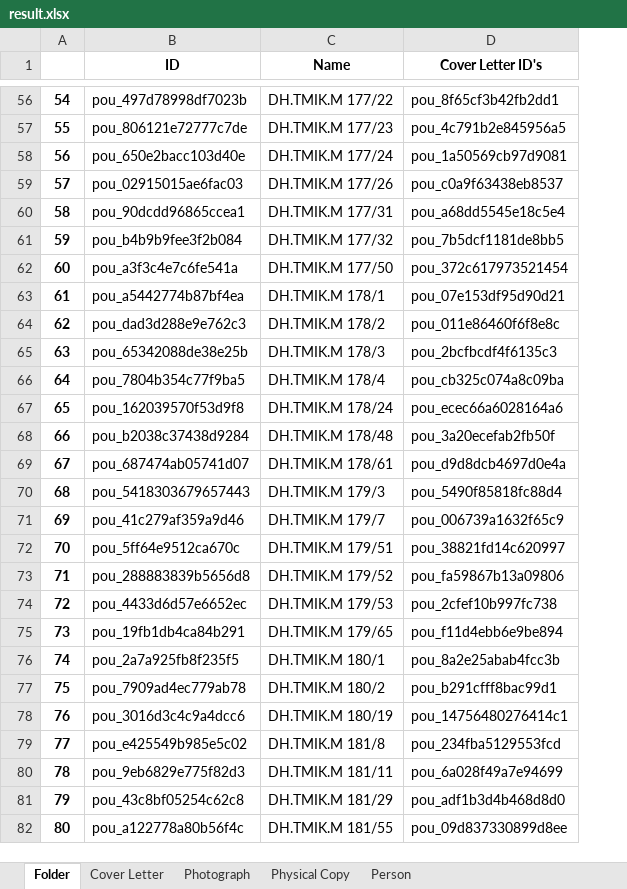
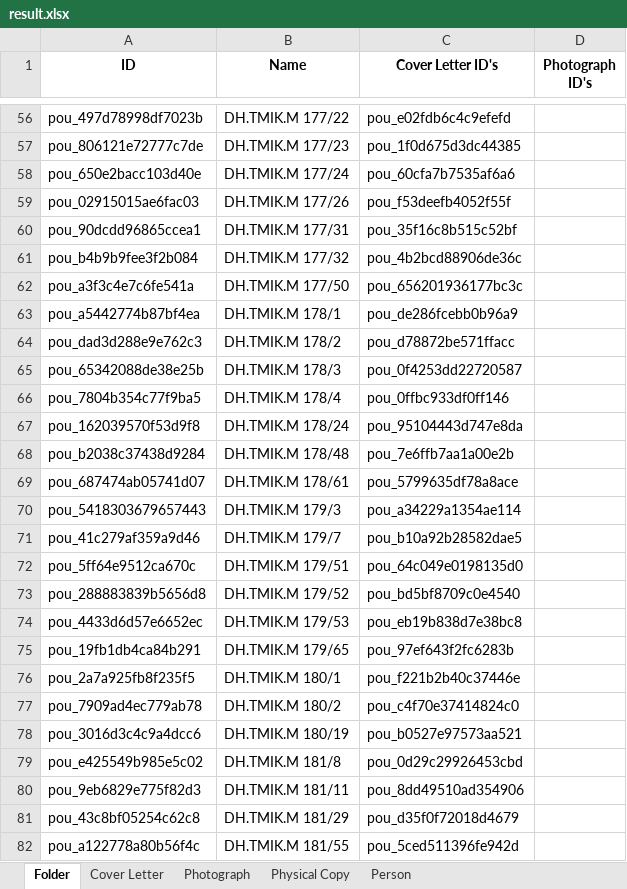
Before and after one commit to dhlab-basel/0827-pou-scripts, an Excel workbook: 04_output_data/result.xlsx, sheet Folder, drawn as a sheet; only a part is shown, gaps mark what is left out; values as stored, in another font and other column widths than the file's, no borders; removed rows and columns are numbered as before the commit, all else as after; the diff covers the shown part only; the diff names each change by its address in the sheet, - before the commit and + after, or states it on an @@ line.

Commit message:
folder properties

```diff
--- a/04_output_data/result.xlsx (sheet Folder)
+++ b/04_output_data/result.xlsx (sheet Folder)
-column A, rows 56-82: 54 | 55 | 56 | 57 | 58 | 59 | 60 | 61 | 62 | 63 | 64 | 65 | 66 | 67 | 68 | 69 | 70 | 71 | 72 | 73 | 74 | 75 | 76 | 77 | 78 | 79 | 80
+column D (Photograph ID's), empty
-C56 (Cover Letter ID's): pou_8f65cf3b42fb2dd1
+C56 (Cover Letter ID's): pou_e02fdb6c4c9efefd
-C57 (Cover Letter ID's): pou_4c791b2e845956a5
+C57 (Cover Letter ID's): pou_1f0d675d3dc44385
-C58 (Cover Letter ID's): pou_1a50569cb97d9081
+C58 (Cover Letter ID's): pou_60cfa7b7535af6a6
-C59 (Cover Letter ID's): pou_c0a9f63438eb8537
+C59 (Cover Letter ID's): pou_f53deefb4052f55f
-C60 (Cover Letter ID's): pou_a68dd5545e18c5e4
+C60 (Cover Letter ID's): pou_35f16c8b515c52bf
-C61 (Cover Letter ID's): pou_7b5dcf1181de8bb5
+C61 (Cover Letter ID's): pou_4b2bcd88906de36c
-C62 (Cover Letter ID's): pou_372c617973521454
+C62 (Cover Letter ID's): pou_656201936177bc3c
-C63 (Cover Letter ID's): pou_07e153df95d90d21
+C63 (Cover Letter ID's): pou_de286fcebb0b96a9
-C64 (Cover Letter ID's): pou_011e86460f6f8e8c
+C64 (Cover Letter ID's): pou_d78872be571ffacc
-C65 (Cover Letter ID's): pou_2bcfbcdf4f6135c3
+C65 (Cover Letter ID's): pou_0f4253dd22720587
-C66 (Cover Letter ID's): pou_cb325c074a8c09ba
+C66 (Cover Letter ID's): pou_0ffbc933df0ff146
-C67 (Cover Letter ID's): pou_ecec66a6028164a6
+C67 (Cover Letter ID's): pou_95104443d747e8da
-C68 (Cover Letter ID's): pou_3a20ecefab2fb50f
+C68 (Cover Letter ID's): pou_7e6ffb7aa1a00e2b
-C69 (Cover Letter ID's): pou_d9d8dcb4697d0e4a
+C69 (Cover Letter ID's): pou_5799635df78a8ace
-C70 (Cover Letter ID's): pou_5490f85818fc88d4
+C70 (Cover Letter ID's): pou_a34229a1354ae114
-C71 (Cover Letter ID's): pou_006739a1632f65c9
+C71 (Cover Letter ID's): pou_b10a92b28582dae5
-C72 (Cover Letter ID's): pou_38821fd14c620997
+C72 (Cover Letter ID's): pou_64c049e0198135d0
-C73 (Cover Letter ID's): pou_fa59867b13a09806
+C73 (Cover Letter ID's): pou_bd5bf8709c0e4540
-C74 (Cover Letter ID's): pou_2cfef10b997fc738
+C74 (Cover Letter ID's): pou_eb19b838d7e38bc8
-C75 (Cover Letter ID's): pou_f11d4ebb6e9be894
+C75 (Cover Letter ID's): pou_97ef643f2fc6283b
-C76 (Cover Letter ID's): pou_8a2e25abab4fcc3b
+C76 (Cover Letter ID's): pou_f221b2b40c37446e
-C77 (Cover Letter ID's): pou_b291cfff8bac99d1
+C77 (Cover Letter ID's): pou_c4f70e37414824c0
-C78 (Cover Letter ID's): pou_14756480276414c1
+C78 (Cover Letter ID's): pou_b0527e97573aa521
-C79 (Cover Letter ID's): pou_234fba5129553fcd
+C79 (Cover Letter ID's): pou_0d29c29926453cbd
-C80 (Cover Letter ID's): pou_6a028f49a7e94699
+C80 (Cover Letter ID's): pou_8dd49510ad354906
-C81 (Cover Letter ID's): pou_adf1b3d4b468d8d0
+C81 (Cover Letter ID's): pou_d35f0f72018d4679
-C82 (Cover Letter ID's): pou_09d837330899d8ee
+C82 (Cover Letter ID's): pou_5ced511396fe942d
```
Also changed, not shown: 677 edited cells elsewhere in this sheet, sheet Person, sheet Photograph, sheet Cover Letter, 1 other file.
